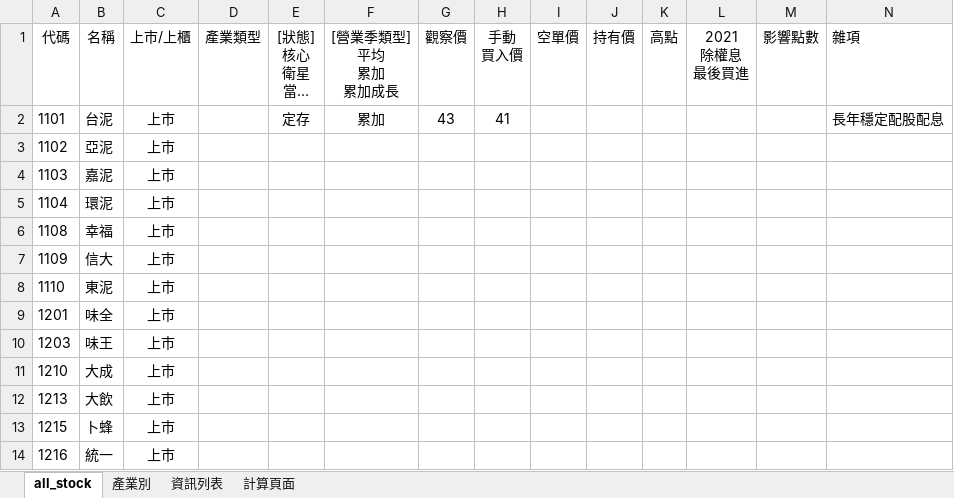
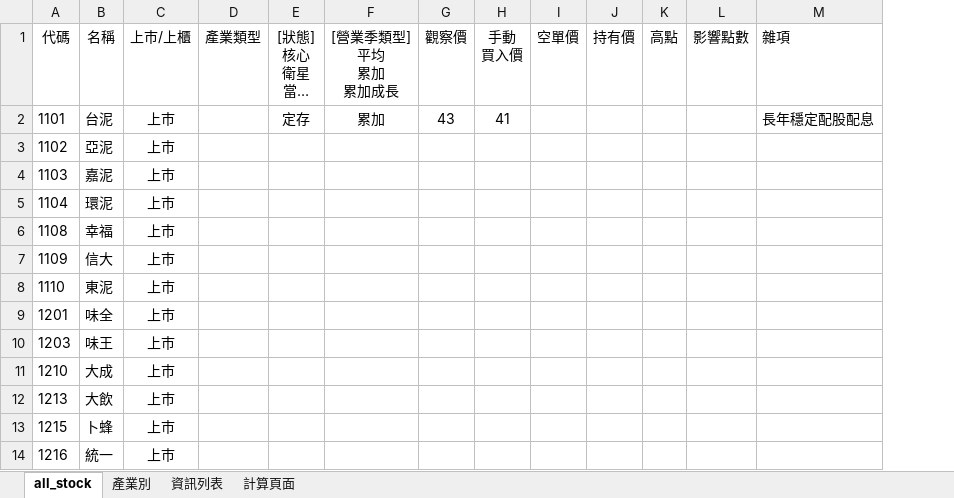
Before and after one commit to kangyangshih/rich_stock, an Excel workbook: all_stock.xlsx, sheet all_stock, drawn as a sheet; only a part is shown; long unchanged cells end in …; values as stored, in another font and other column widths than the file's, no borders; the diff names each change by its address in the sheet, - before the commit and + after, or states it on an @@ line.

```diff
--- a/all_stock.xlsx (sheet all_stock)
+++ b/all_stock.xlsx (sheet all_stock)
-column L (2021 除權息 最後買進), empty
```
Also changed, not shown: 37 other files.
